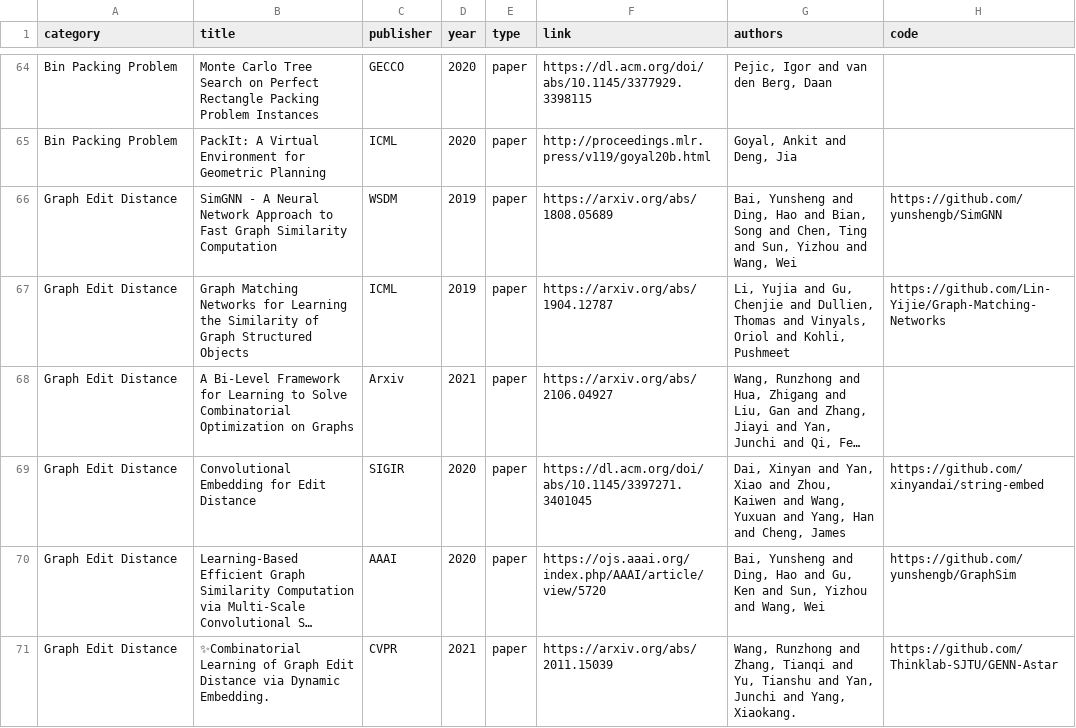
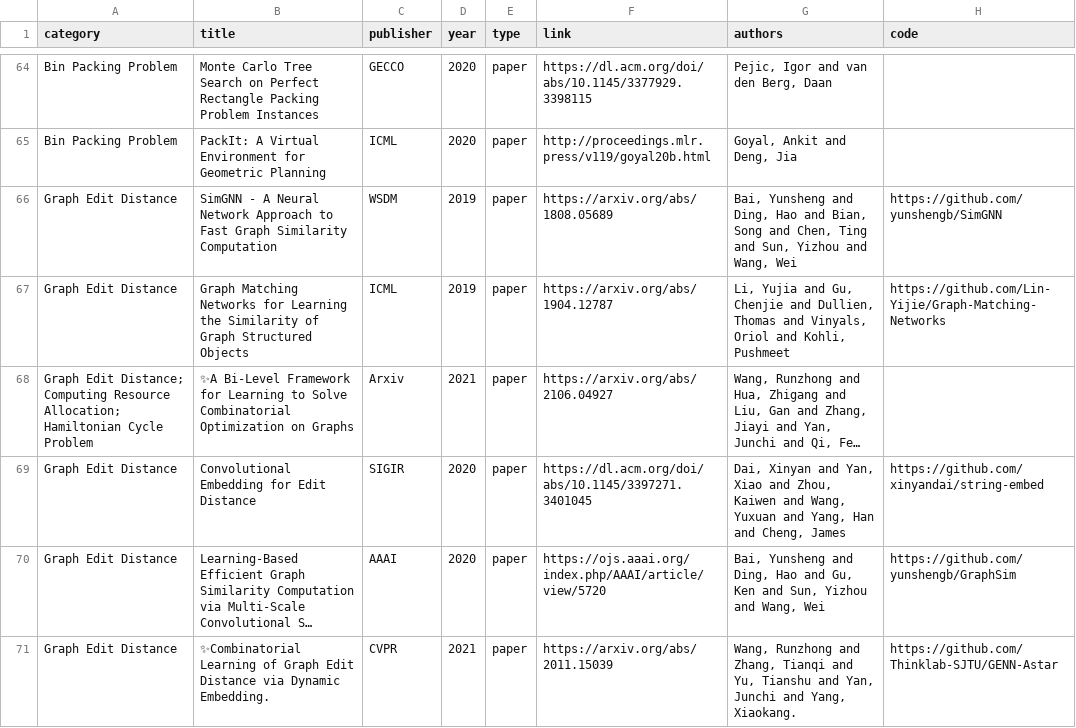
Before and after one commit to Thinklab-SJTU/awesome-ml4co, a CSV file: data/papers.csv, drawn as a sheet; only a part is shown, gaps mark what is left out; long unchanged cells end in …; the diff names each change by its address in the sheet, - before the commit and + after, or states it on an @@ line.

Commit message:
update our BiHyb paper

```diff
--- a/data/papers.csv
+++ b/data/papers.csv
-A68 (category): Graph Edit Distance
+A68 (category): Graph Edit Distance; Computing Resource Allocation; Hamiltonian Cycle Problem
-B68 (title): A Bi-Level Framework…
+B68 (title): ✨A Bi-Level Framework…
```
Also changed, not shown: 2 other files.
